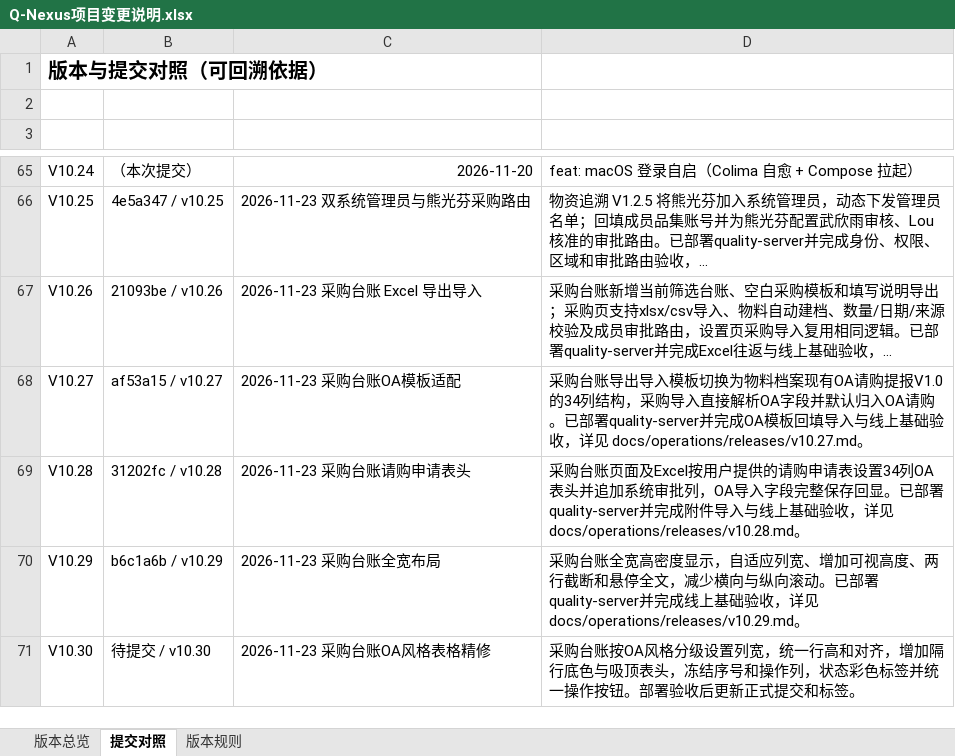
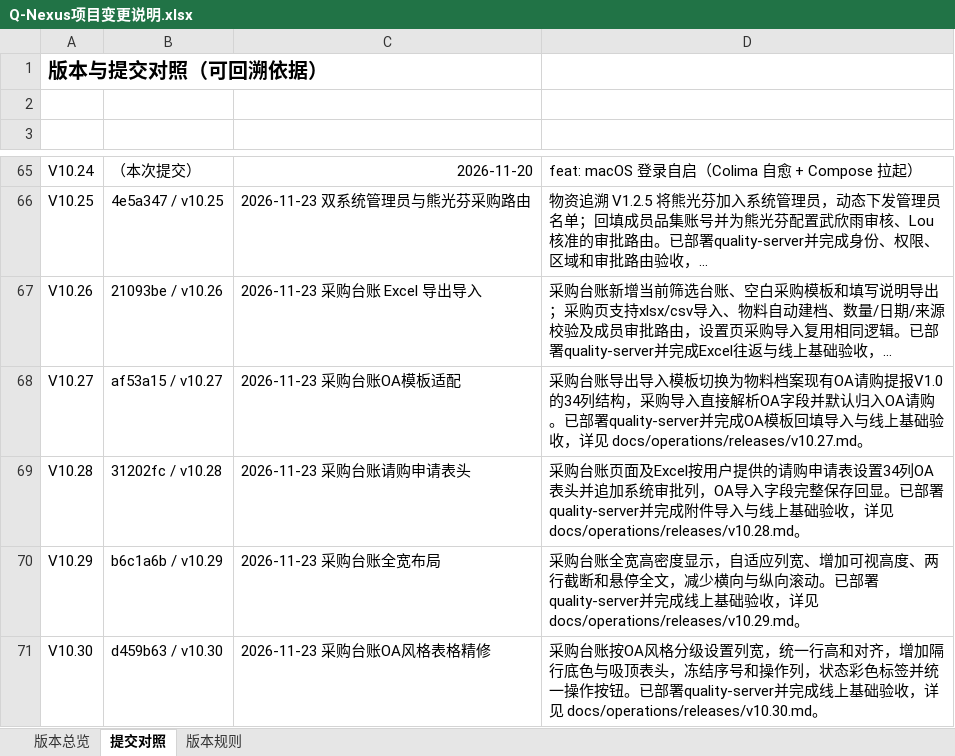
Before and after one commit to profundity-max/quality-homepage, an Excel workbook: Q-Nexus项目变更说明.xlsx, sheet 提交对照, drawn as a sheet; only a part is shown, gaps mark what is left out; long unchanged cells end in …; values as stored, in another font and other column widths than the file's, no borders; the diff names each change by its address in the sheet, - before the commit and + after, or states it on an @@ line.

```diff
--- a/Q-Nexus项目变更说明.xlsx (sheet 提交对照)
+++ b/Q-Nexus项目变更说明.xlsx (sheet 提交对照)
-B71 (提交): 待提交 / v10.30
+B71 (提交): d459b63 / v10.30
-D71 (提交说明): …作按钮。部署验收后更新正式提交和标签。
+D71 (提交说明): …作按钮。已部署quality-server并完成线上基础验收，详见 docs/operations/releases/v10.30.md。
```
Also changed, not shown: sheet 版本总览, 1 other file.
